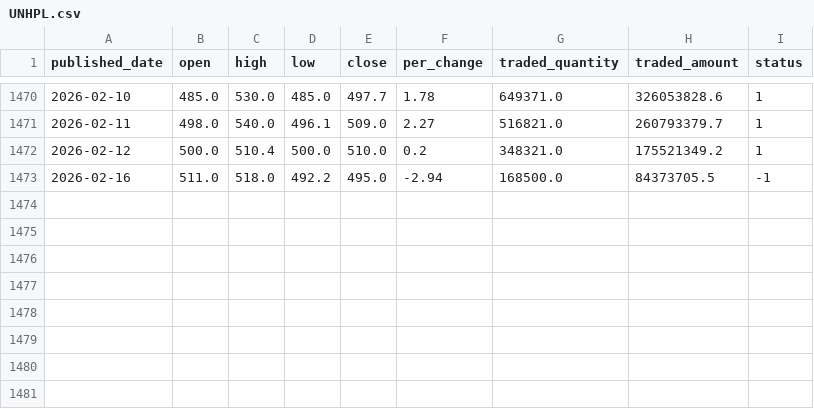
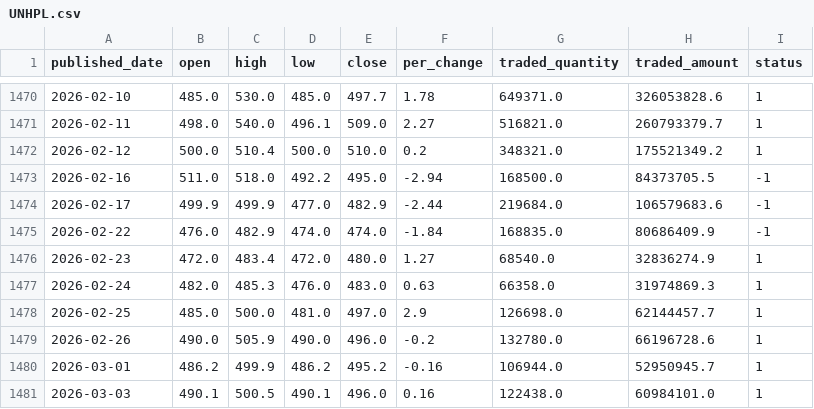
Before and after one commit to sunil0x/nepse_dataanalysis, a CSV file: data-companywise/raw_data/UNHPL.csv, drawn as a sheet; only a part is shown, gaps mark what is left out; the diff names each change by its address in the sheet, - before the commit and + after, or states it on an @@ line.

```diff
--- a/data-companywise/raw_data/UNHPL.csv
+++ b/data-companywise/raw_data/UNHPL.csv
+row 1474: 2026-02-17 | 499.9 | 499.9 | 477.0 | 482.9 | -2.44 | 219684.0 | 106579683.6 | -1
+row 1475: 2026-02-22 | 476.0 | 482.9 | 474.0 | 474.0 | -1.84 | 168835.0 | 80686409.9 | -1
+row 1476: 2026-02-23 | 472.0 | 483.4 | 472.0 | 480.0 | 1.27 | 68540.0 | 32836274.9 | 1
+row 1477: 2026-02-24 | 482.0 | 485.3 | 476.0 | 483.0 | 0.63 | 66358.0 | 31974869.3 | 1
+row 1478: 2026-02-25 | 485.0 | 500.0 | 481.0 | 497.0 | 2.9 | 126698.0 | 62144457.7 | 1
+row 1479: 2026-02-26 | 490.0 | 505.9 | 490.0 | 496.0 | -0.2 | 132780.0 | 66196728.6 | 1
+row 1480: 2026-03-01 | 486.2 | 499.9 | 486.2 | 495.2 | -0.16 | 106944.0 | 52950945.7 | 1
+row 1481: 2026-03-03 | 490.1 | 500.5 | 490.1 | 496.0 | 0.16 | 122438.0 | 60984101.0 | 1
```
Also changed, not shown: data-companywise/raw_data/RURU.csv, data-companywise/raw_data/SHEL.csv, 28 other files.
